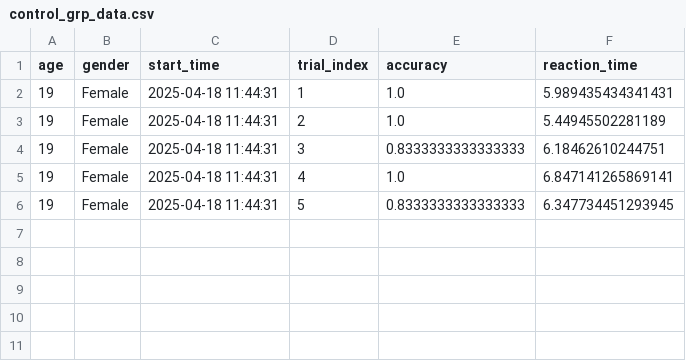
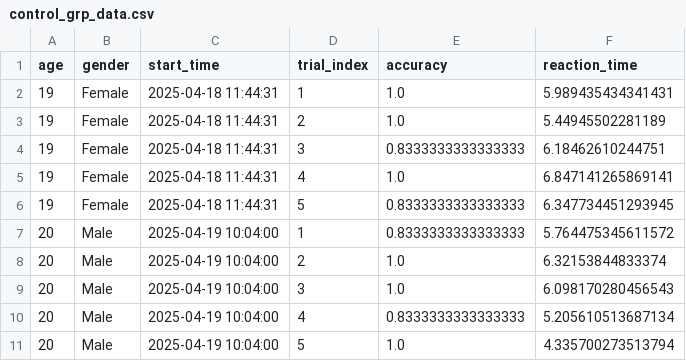
Before and after one commit to Kriti1908/Dual-Task-Interference-with-Memory, a CSV file: results/control_grp_data.csv, drawn as a sheet; the diff names each change by its address in the sheet, - before the commit and + after, or states it on an @@ line.

Commit message:
Shail data

```diff
--- a/results/control_grp_data.csv
+++ b/results/control_grp_data.csv
+row 7: 20 | Male | 2025-04-19 10:04:00 | 1 | 0.8333333333333333 | 5.764475345611572
+row 8: 20 | Male | 2025-04-19 10:04:00 | 2 | 1.0 | 6.32153844833374
+row 9: 20 | Male | 2025-04-19 10:04:00 | 3 | 1.0 | 6.098170280456543
+row 10: 20 | Male | 2025-04-19 10:04:00 | 4 | 0.8333333333333333 | 5.205610513687134
+row 11: 20 | Male | 2025-04-19 10:04:00 | 5 | 1.0 | 4.335700273513794
```
